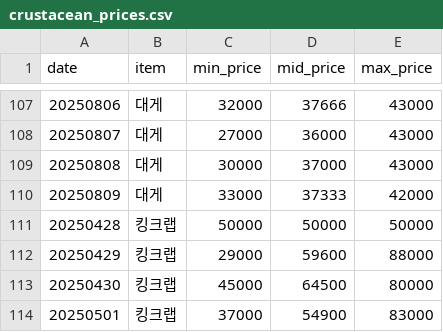
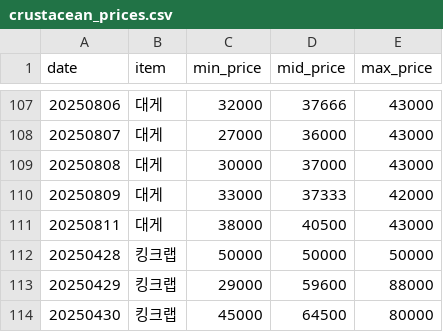
Before and after one commit to stmin2/crabprice, a CSV file: crustacean_prices.csv, drawn as a sheet; only a part is shown, gaps mark what is left out; the shorter side is filled out with more unchanged rows; the diff names each change by its address in the sheet, - before the commit and + after, or states it on an @@ line.

```diff
--- a/crustacean_prices.csv
+++ b/crustacean_prices.csv
+row 111: 20250811 | 대게 | 38000 | 40500 | 43000
```
Also changed, not shown: docs/crustacean_prices.csv, 4 other files.
